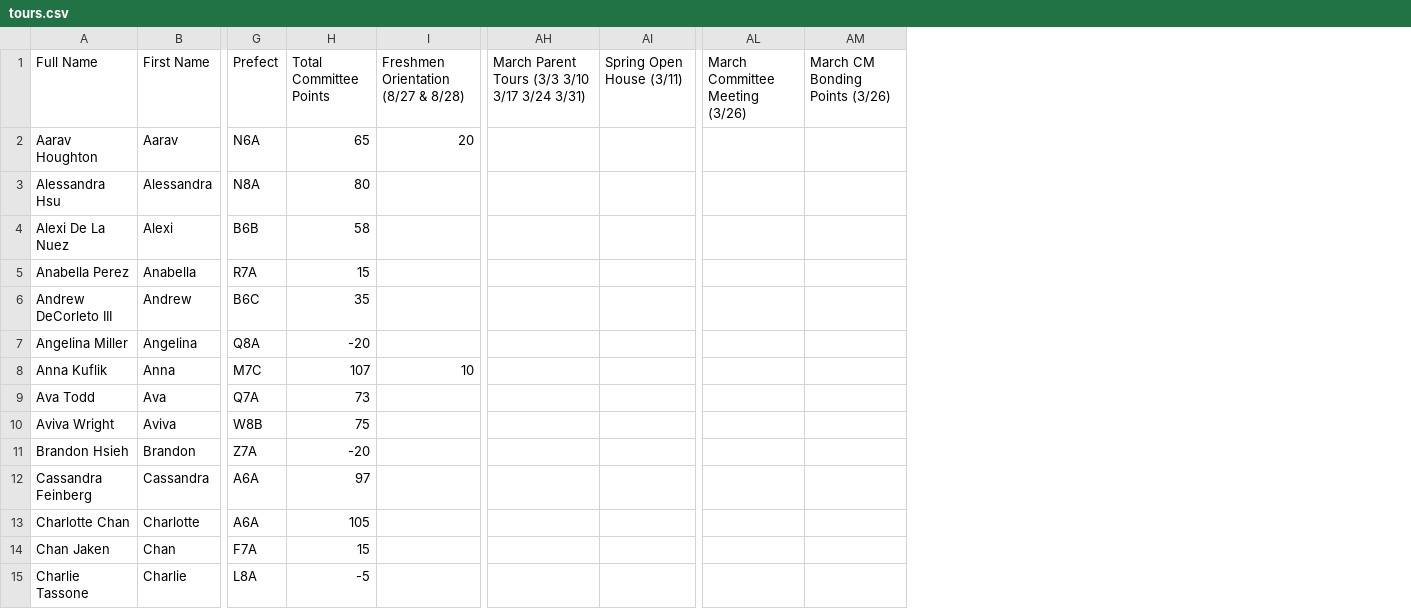
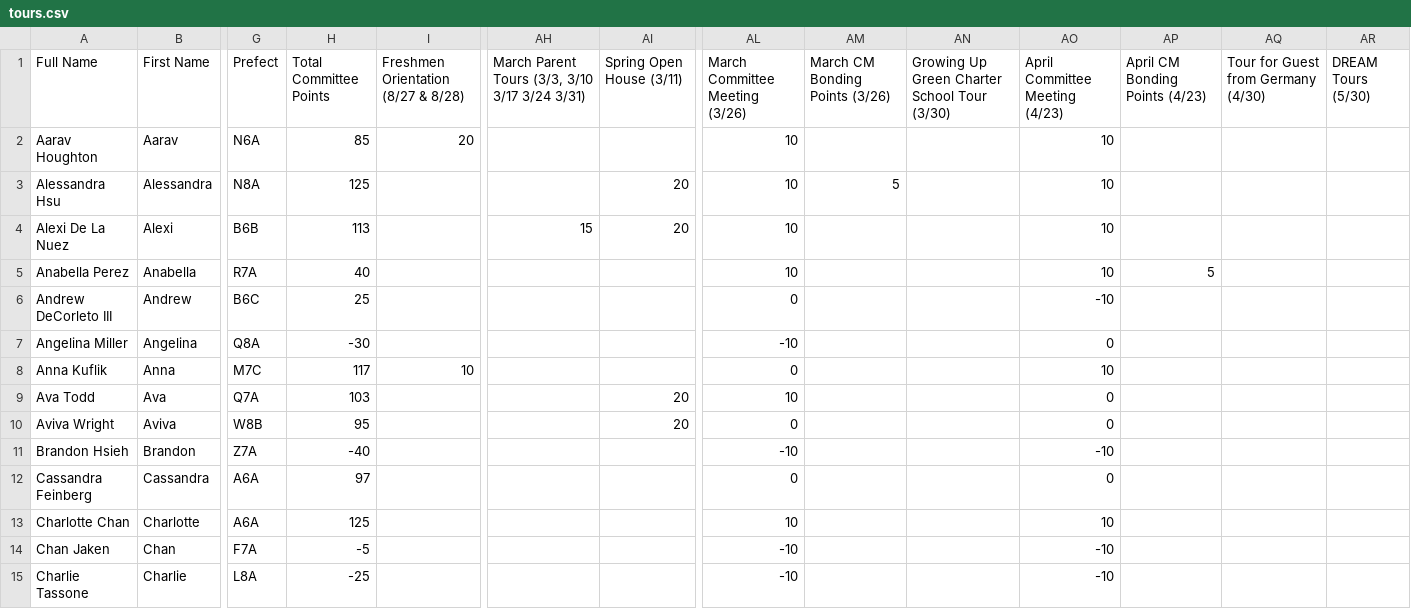
Before and after one commit to BTHS-NHS-Secretaries/bthsnhs.org, a CSV file: tours.csv, drawn as a sheet; only a part is shown, gaps mark what is left out; the diff covers the shown part only; the diff names each change by its address in the sheet, - before the commit and + after, or states it on an @@ line.

```diff
--- a/tours.csv
+++ b/tours.csv
+column AN, row 1: Growing Up Green Charter School Tour (3/30)
+column AO (April Committee Meeting (4/23)), rows 2-15: 10 | 10 | 10 | 10 | -10 | 0 | 10 | 0 | 0 | -10 | 0 | 10 | -10 | -10
+column AP (April CM Bonding Points (4/23)), row 5: 5
+column AQ, row 1: Tour for Guest from Germany (4/30)
+column AR (DREAM Tours (5/30)), empty
-AH1: March Parent Tours (3/3 3/10 3/17 3/24 3/31)
+AH1: March Parent Tours (3/3, 3/10 3/17 3/24 3/31)
-H2 (Total Committee Points): 65
+H2 (Total Committee Points): 85
-AL2:AL5 (March Committee Meeting (3/26)): (empty)
+AL2:AL5 (March Committee Meeting (3/26)): 10
-H3 (Total Committee Points): 80
+H3 (Total Committee Points): 125
-AI3:AI4 (Spring Open House (3/11)): (empty)
+AI3:AI4 (Spring Open House (3/11)): 20
-AM3 (March CM Bonding Points (3/26)): (empty)
+AM3 (March CM Bonding Points (3/26)): 5
-H4 (Total Committee Points): 58
+H4 (Total Committee Points): 113
-AH4: (empty)
+AH4: 15
-H5 (Total Committee Points): 15
+H5 (Total Committee Points): 40
-H6 (Total Committee Points): 35
+H6 (Total Committee Points): 25
-AL6 (March Committee Meeting (3/26)): (empty)
+AL6 (March Committee Meeting (3/26)): 0
-H7 (Total Committee Points): -20
+H7 (Total Committee Points): -30
-AL7 (March Committee Meeting (3/26)): (empty)
+AL7 (March Committee Meeting (3/26)): -10
-H8 (Total Committee Points): 107
+H8 (Total Committee Points): 117
-AL8 (March Committee Meeting (3/26)): (empty)
+AL8 (March Committee Meeting (3/26)): 0
-H9 (Total Committee Points): 73
+H9 (Total Committee Points): 103
-AI9:AI10 (Spring Open House (3/11)): (empty)
+AI9:AI10 (Spring Open House (3/11)): 20
-AL9 (March Committee Meeting (3/26)): (empty)
+AL9 (March Committee Meeting (3/26)): 10
-H10 (Total Committee Points): 75
+H10 (Total Committee Points): 95
-AL10 (March Committee Meeting (3/26)): (empty)
+AL10 (March Committee Meeting (3/26)): 0
-H11 (Total Committee Points): -20
+H11 (Total Committee Points): -40
-AL11 (March Committee Meeting (3/26)): (empty)
+AL11 (March Committee Meeting (3/26)): -10
-AL12 (March Committee Meeting (3/26)): (empty)
+AL12 (March Committee Meeting (3/26)): 0
-H13 (Total Committee Points): 105
+H13 (Total Committee Points): 125
-AL13 (March Committee Meeting (3/26)): (empty)
+AL13 (March Committee Meeting (3/26)): 10
-H14 (Total Committee Points): 15
+H14 (Total Committee Points): -5
-AL14:AL15 (March Committee Meeting (3/26)): (empty)
+AL14:AL15 (March Committee Meeting (3/26)): -10
-H15 (Total Committee Points): -5
+H15 (Total Committee Points): -25
```
Also changed, not shown: 140 edited cells elsewhere in this file, members.csv, outreach.csv.
